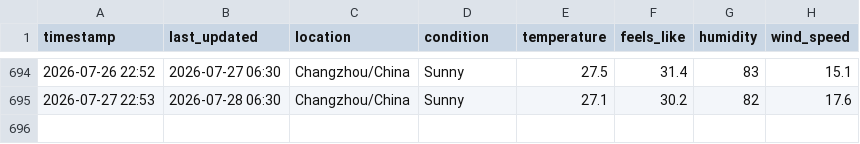
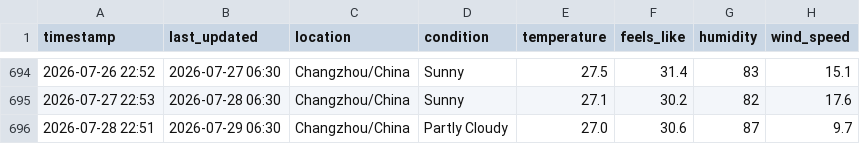
Before and after one commit to delsdwf/medium_actions_weather, a CSV file: temperature_log.csv, drawn as a sheet; only a part is shown, gaps mark what is left out.

```diff
--- a/temperature_log.csv
+++ b/temperature_log.csv
@@ -695 +695,2 @@ timestamp,last_updated,location,condition,temperature,feels_like,humidity,wind_s
 2026-07-27 22:53,2026-07-28 06:30,Changzhou/China,Sunny,27.1,30.2,82,17.6
+2026-07-28 22:51,2026-07-29 06:30,Changzhou/China,Partly Cloudy,27.0,30.6,87,9.7
```
